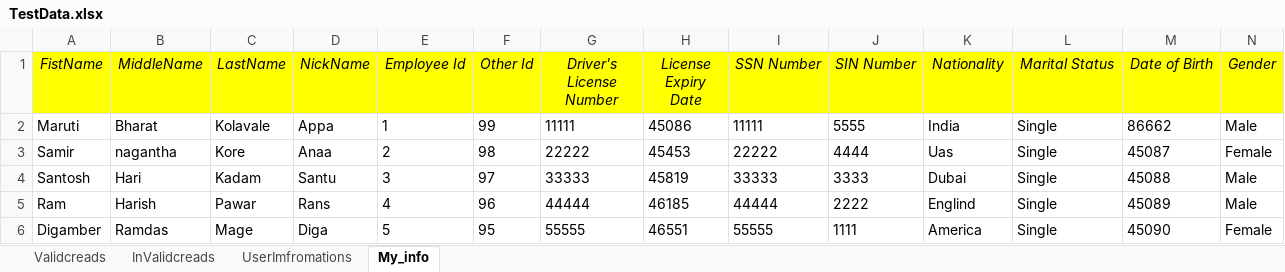
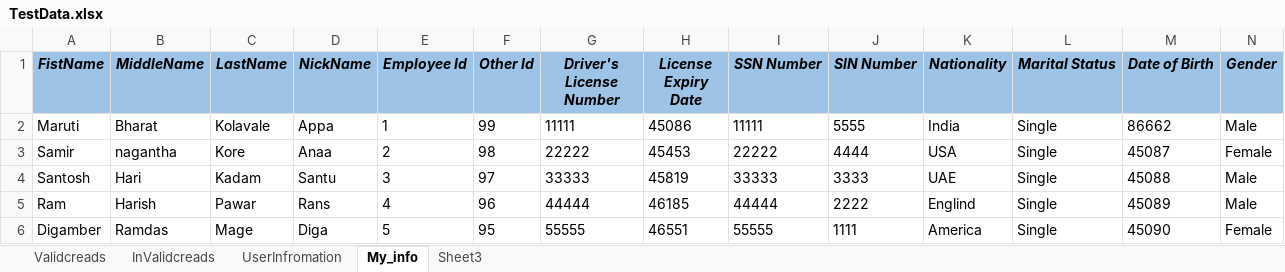
Before and after one commit to Marutikolavale/E-commerce, an Excel workbook: E-commerce/Data/TestData.xlsx, sheet My_info, drawn as a sheet; only a part is shown; values as stored, in another font and other column widths than the file's, no borders; the diff covers the shown part only; the diff names each change by its address in the sheet, - before the commit and + after, or states it on an @@ line.

Commit message:
New Chrome driver updated 03 June 2024

```diff
--- a/E-commerce/Data/TestData.xlsx (sheet My_info)
+++ b/E-commerce/Data/TestData.xlsx (sheet My_info)
-sheet tab: UserImfromations
+sheet tab: UserInfromation
+sheet tab: Sheet3
@@ A1:N1 fill: #FFFF00 → #9DC3E6, bold: off → on @@
-K3 (Nationality): Uas
+K3 (Nationality): USA
-K4 (Nationality): Dubai
+K4 (Nationality): UAE
```
Also changed, not shown: cell formats elsewhere in this sheet, sheet Validcreads, sheet UserInfromation, sheet InValidcreads, 46 other files.
